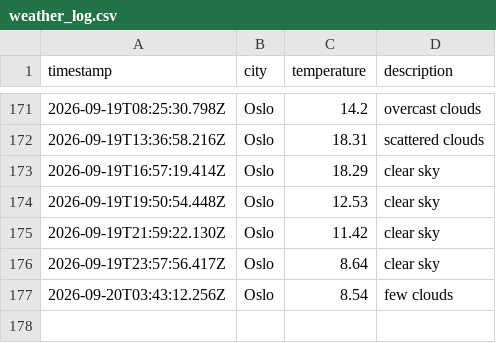
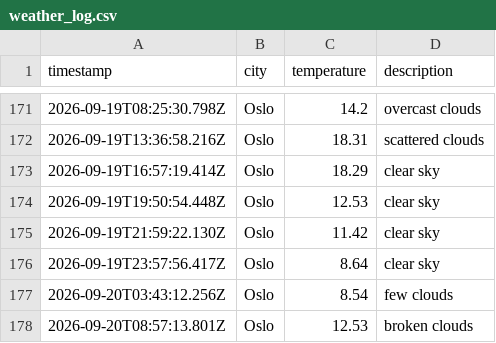
Before and after one commit to ZAshter/weather_data_ops, a CSV file: data/weather_log.csv, drawn as a sheet; only a part is shown, gaps mark what is left out.

```diff
--- a/data/weather_log.csv
+++ b/data/weather_log.csv
@@ -177 +177,2 @@ timestamp,city,temperature,description
 2026-09-20T03:43:12.256Z,Oslo,8.54,few clouds
+2026-09-20T08:57:13.801Z,Oslo,12.53,broken clouds
```
Also changed, not shown: 1 other file.
